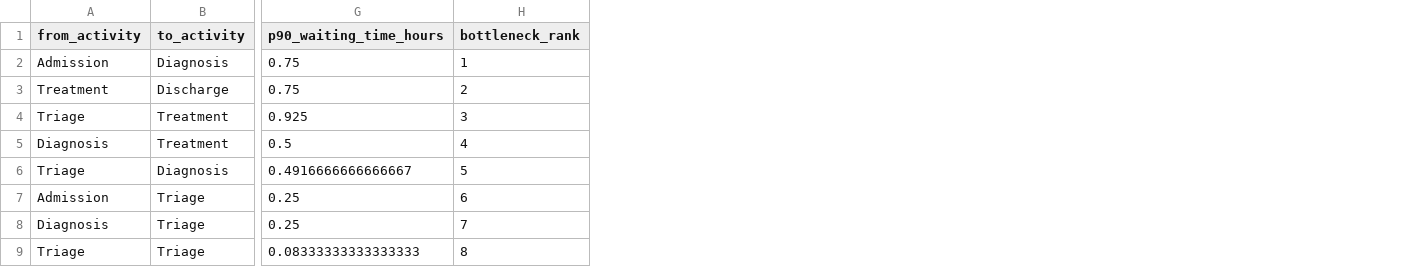
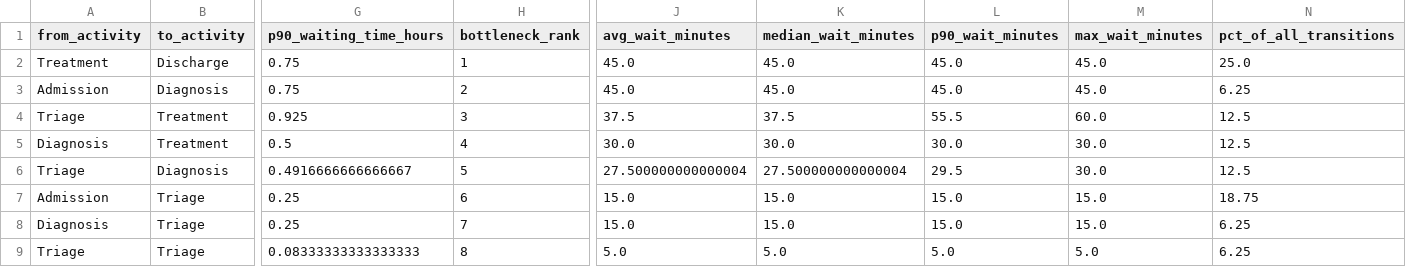
Before and after one commit to ajinkyabarapatre/CareFlow-Clinical-Pathway-Process-Mining, a CSV file: process_mining/output/bottlenecks.csv, drawn as a sheet; only a part is shown, gaps mark what is left out; removed rows and columns are numbered as before the commit, all else as after; rows hold the shown columns only; the diff names each change by its address in the sheet, - before the commit and + after, or states it on an @@ line.

```diff
--- a/process_mining/output/bottlenecks.csv
+++ b/process_mining/output/bottlenecks.csv
+column J (avg_wait_minutes), row 2: 45.0; rows 4-9: 37.5 | 30.0 | 27.500000000000004 | 15.0 | 15.0 | 5.0
+column K (median_wait_minutes), row 2: 45.0; rows 4-9: 37.5 | 30.0 | 27.500000000000004 | 15.0 | 15.0 | 5.0
+column L (p90_wait_minutes), row 2: 45.0; rows 4-9: 55.5 | 30.0 | 29.5 | 15.0 | 15.0 | 5.0
+column M (max_wait_minutes), row 2: 45.0; rows 4-9: 60.0 | 30.0 | 30.0 | 15.0 | 15.0 | 5.0
+column N (pct_of_all_transitions), row 2: 25.0; rows 4-9: 12.5 | 12.5 | 12.5 | 18.75 | 6.25 | 6.25
-row 2: Admission | Diagnosis | 0.75 | 1
-H2 (bottleneck_rank): 2
+H2 (bottleneck_rank): 1
+row 3: Admission | Diagnosis | 0.75 | 2 | 45.0 | 45.0 | 45.0 | 45.0 | 6.25
```
Also changed, not shown: 5 other files.
